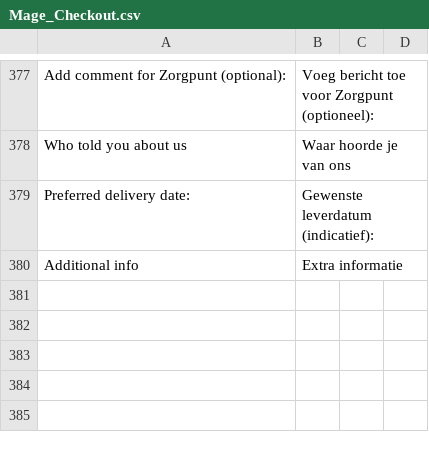
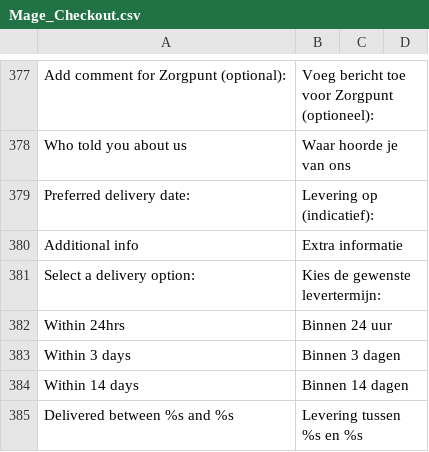
Before and after one commit to Brainworx/Magento, a CSV file: app/locale/nl_NL/Mage_Checkout.csv, drawn as a sheet; only a part is shown, gaps mark what is left out.

Commit message:
Oplevering invoer levertermijnen + toevoegen in excel

```diff
--- a/app/locale/nl_NL/Mage_Checkout.csv
+++ b/app/locale/nl_NL/Mage_Checkout.csv
@@ -378,3 +378,8 @@
 "Who told you about us","Waar hoorde je van ons"
-"Preferred delivery date:","Gewenste leverdatum (indicatief):"
+"Preferred delivery date:","Levering op (indicatief):"
 "Additional info","Extra informatie"
+"Select a delivery option:","Kies de gewenste levertermijn:"
+"Within 24hrs","Binnen 24 uur"
+"Within 3 days","Binnen 3 dagen"
+"Within 14 days","Binnen 14 dagen"
+"Delivered between %s and %s","Levering tussen %s en %s"
```
Also changed, not shown: 10 other files.
